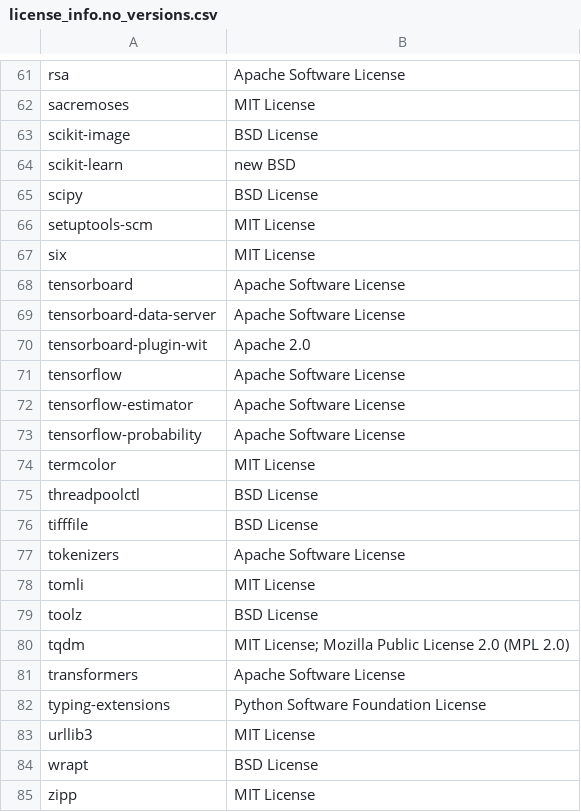
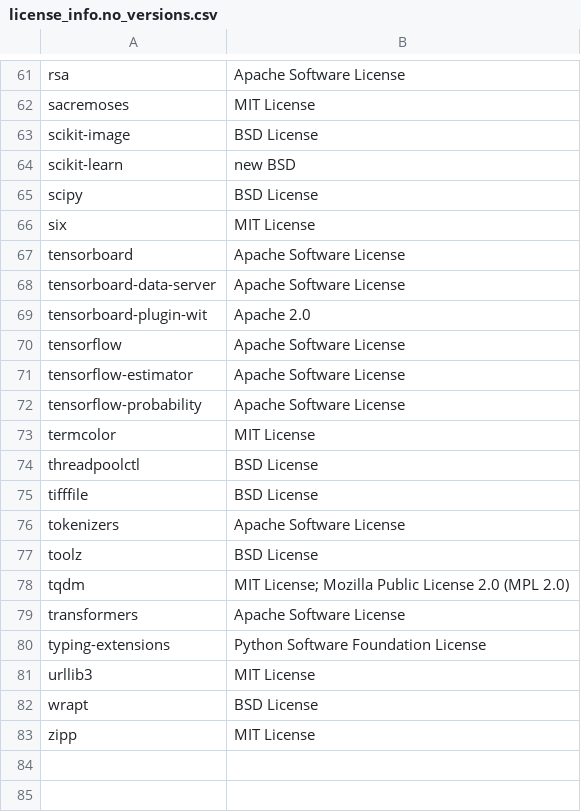
Before and after one commit to SeldonIO/alibi-detect, a CSV file: licenses/license_info.no_versions.csv, drawn as a sheet; only a part is shown, gaps mark what is left out; the diff names each change by its address in the sheet, - before the commit and + after, or states it on an @@ line.

```diff
--- a/licenses/license_info.no_versions.csv
+++ b/licenses/license_info.no_versions.csv
-row 66: setuptools-scm | MIT License
-row 78: tomli | MIT License
```
Also changed, not shown: licenses/license_info.csv, 1 other file.
